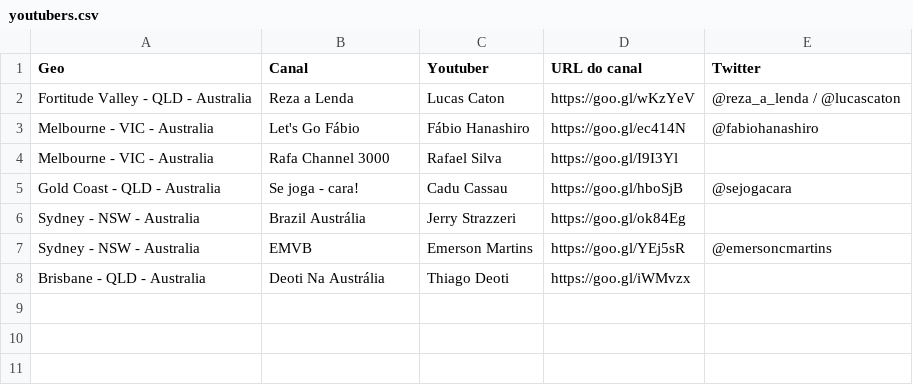
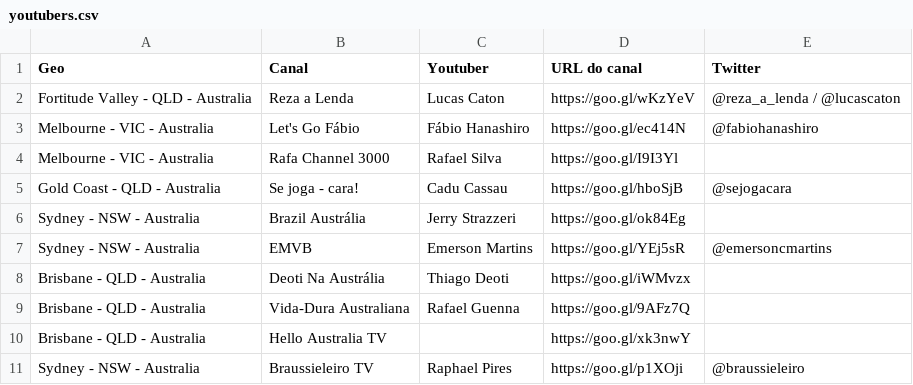
Before and after one commit to lucascaton/youtubers-na-australia.github.io, a CSV file: youtubers.csv, drawn as a sheet; the diff names each change by its address in the sheet, - before the commit and + after, or states it on an @@ line.

Commit message:
Adding more 2 channels

```diff
--- a/youtubers.csv
+++ b/youtubers.csv
+row 9: Brisbane - QLD - Australia | Vida-Dura Australiana | Rafael Guenna | https://goo.gl/9AFz7Q
+row 10: Brisbane - QLD - Australia | Hello Australia TV |  | https://goo.gl/xk3nwY
+row 11: Sydney - NSW - Australia | Braussieleiro TV | Raphael Pires | https://goo.gl/p1XOji | @braussieleiro
```
